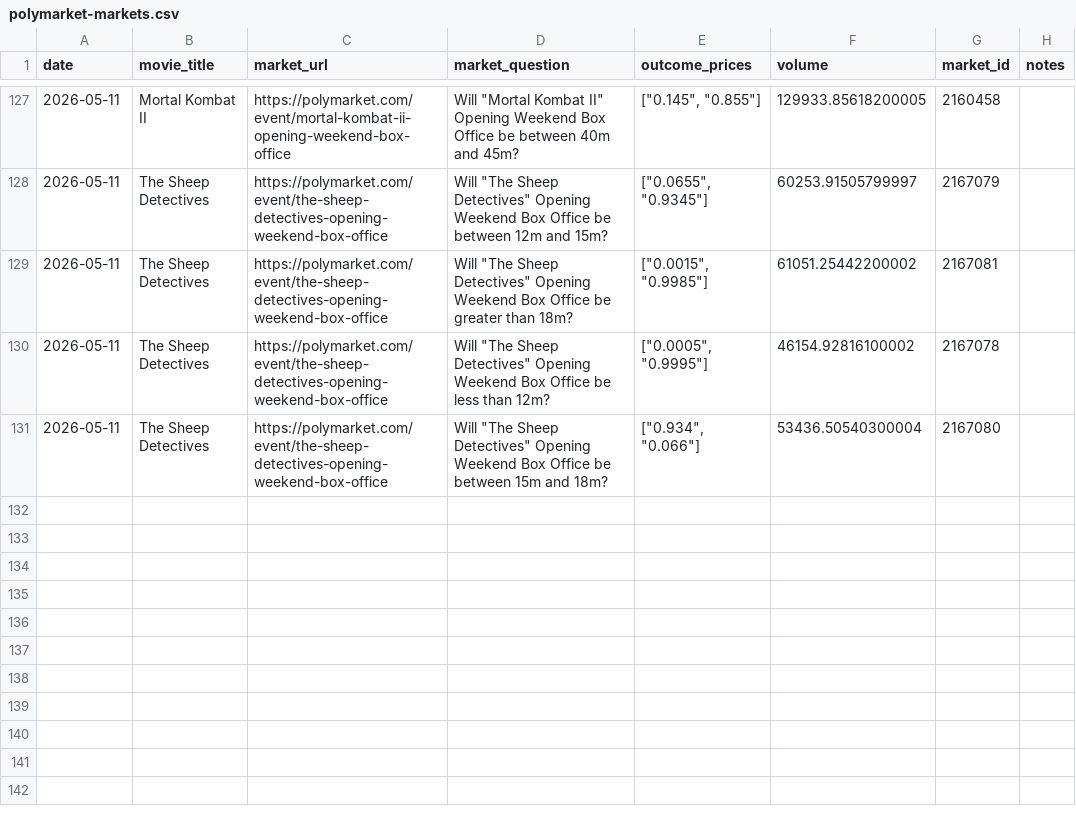
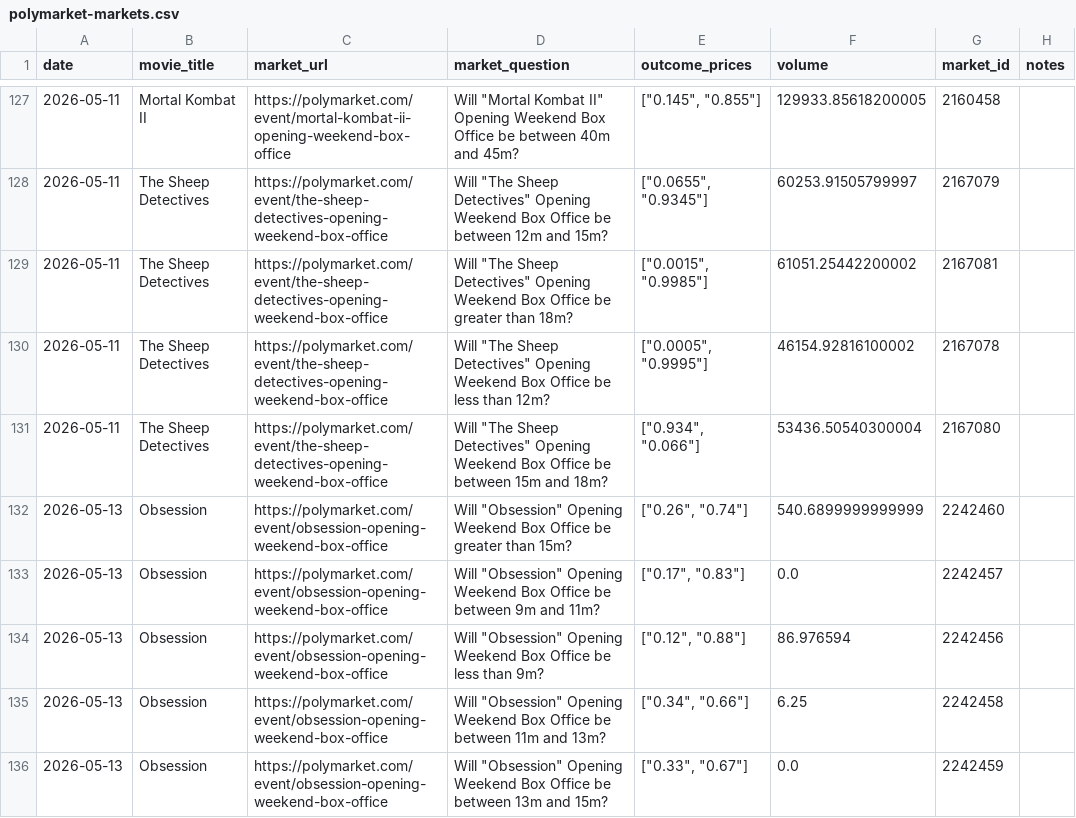
Before and after one commit to arnauddg27-svg/Theatres, a CSV file: box-office-tracker/data/polymarket-markets.csv, drawn as a sheet; only a part is shown, gaps mark what is left out.

```diff
--- a/box-office-tracker/data/polymarket-markets.csv
+++ b/box-office-tracker/data/polymarket-markets.csv
@@ -131 +131,6 @@ date,movie_title,market_url,market_question,outcome_prices,volume,market_id,note
 2026-05-11,The Sheep Detectives,https://polymarket.com/event/the-sheep-detectives-opening-weekend-box-office,"Will ""The Sheep Detectives"" Opening Weekend Box Office be between 15m and 18m?","[""0.934"", ""0.066""]",53436.50540300004,2167080,
+2026-05-13,Obsession,https://polymarket.com/event/obsession-opening-weekend-box-office,"Will ""Obsession"" Opening Weekend Box Office be greater than 15m?","[""0.26"", ""0.74""]",540.6899999999999,2242460,
+2026-05-13,Obsession,https://polymarket.com/event/obsession-opening-weekend-box-office,"Will ""Obsession"" Opening Weekend Box Office be between 9m and 11m?","[""0.17"", ""0.83""]",0.0,2242457,
+2026-05-13,Obsession,https://polymarket.com/event/obsession-opening-weekend-box-office,"Will ""Obsession"" Opening Weekend Box Office be less than 9m?","[""0.12"", ""0.88""]",86.976594,2242456,
+2026-05-13,Obsession,https://polymarket.com/event/obsession-opening-weekend-box-office,"Will ""Obsession"" Opening Weekend Box Office be between 11m and 13m?","[""0.34"", ""0.66""]",6.25,2242458,
+2026-05-13,Obsession,https://polymarket.com/event/obsession-opening-weekend-box-office,"Will ""Obsession"" Opening Weekend Box Office be between 13m and 15m?","[""0.33"", ""0.67""]",0.0,2242459,
```
Also changed, not shown: 2 other files.
